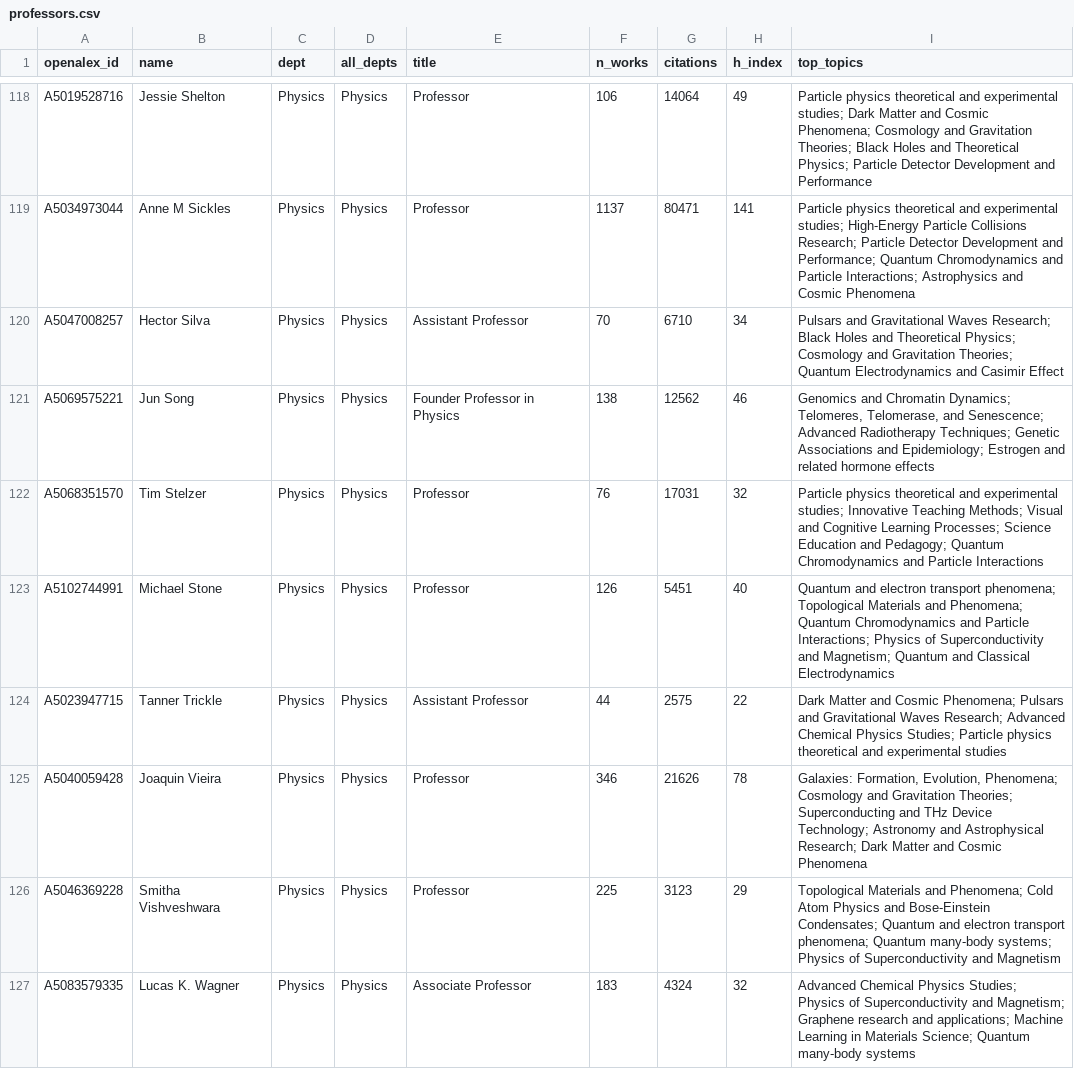
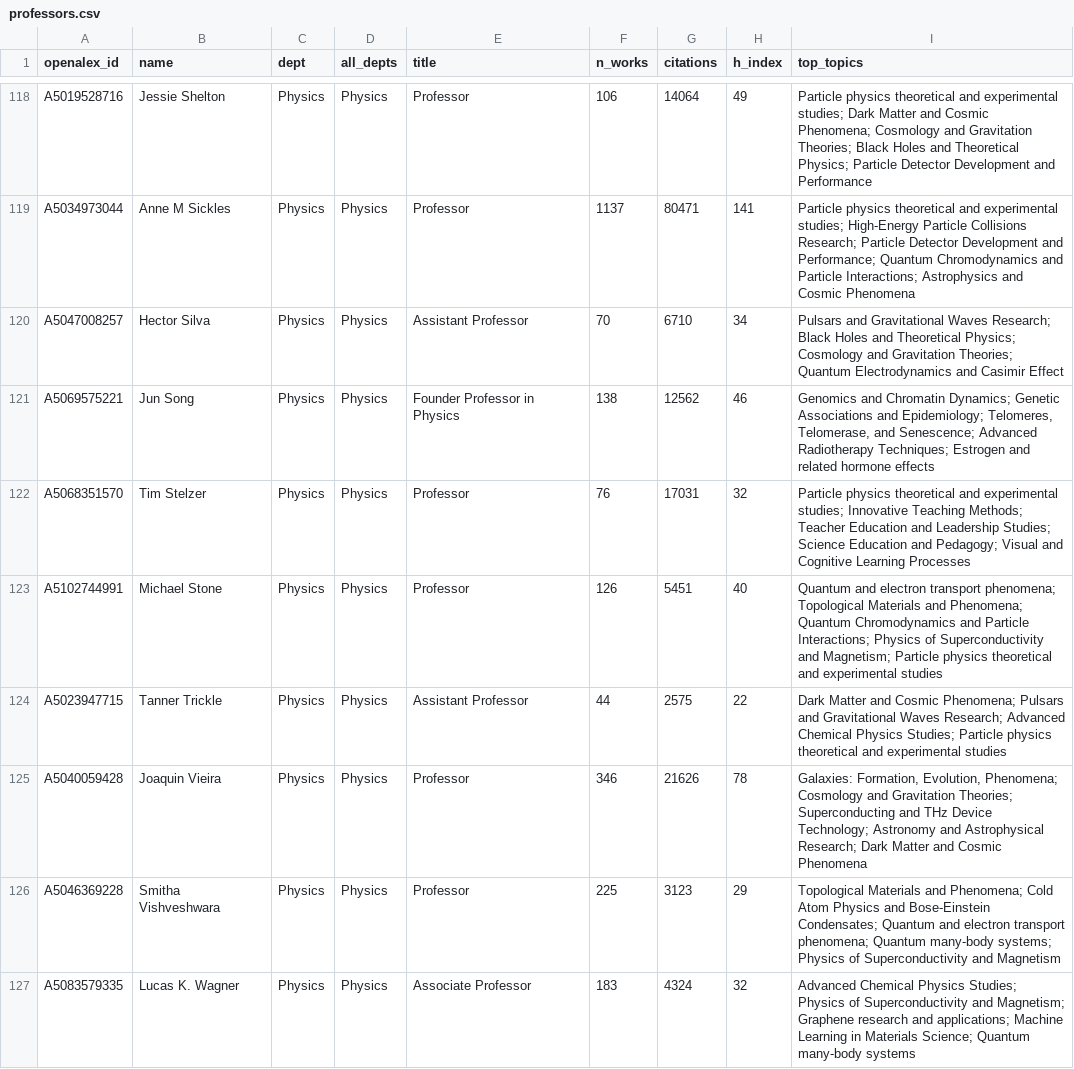
Before and after one commit to FelixJiashengFu/university-science-research-network, a CSV file: uiuc/data/processed/professors.csv, drawn as a sheet; only a part is shown, gaps mark what is left out; the diff covers the shown part only.

```diff
--- a/uiuc/data/processed/professors.csv
+++ b/uiuc/data/processed/professors.csv
@@ -120,5 +120,5 @@ A5034973044,Anne M Sickles,Physics,Physics,Professor,1137,80471,141,Particle phy
 A5047008257,Hector Silva,Physics,Physics,Assistant Professor,70,6710,34,Pulsars and Gravitational Waves Research; Black Holes and Theoretical Physics; Cosmology and Gravitation Theories; Quantum Electrodynamics and Casimir Effect
-A5069575221,Jun Song,Physics,Physics,Founder Professor in Physics,138,12562,46,"Genomics and Chromatin Dynamics; Telomeres, Telomerase, and Senescence; Advanced Radiotherapy Techniques; Genetic Associations and Epidemiology; Estrogen and related hormone effects"
-A5068351570,Tim Stelzer,Physics,Physics,Professor,76,17031,32,Particle physics theoretical and experimental studies; Innovative Teaching Methods; Visual and Cognitive Learning Processes; Science Education and Pedagogy; Quantum Chromodynamics and Particle Interactions
-A5102744991,Michael Stone,Physics,Physics,Professor,126,5451,40,Quantum and electron transport phenomena; Topological Materials and Phenomena; Quantum Chromodynamics and Particle Interactions; Physics of Superconductivity and Magnetism; Quantum and Classical Electrodynamics
+A5069575221,Jun Song,Physics,Physics,Founder Professor in Physics,138,12562,46,"Genomics and Chromatin Dynamics; Genetic Associations and Epidemiology; Telomeres, Telomerase, and Senescence; Advanced Radiotherapy Techniques; Estrogen and related hormone effects"
+A5068351570,Tim Stelzer,Physics,Physics,Professor,76,17031,32,Particle physics theoretical and experimental studies; Innovative Teaching Methods; Teacher Education and Leadership Studies; Science Education and Pedagogy; Visual and Cognitive Learning Processes
+A5102744991,Michael Stone,Physics,Physics,Professor,126,5451,40,Quantum and electron transport phenomena; Topological Materials and Phenomena; Quantum Chromodynamics and Particle Interactions; Physics of Superconductivity and Magnetism; Particle physics theoretical and experimental studies
 A5023947715,Tanner Trickle,Physics,Physics,Assistant Professor,44,2575,22,Dark Matter and Cosmic Phenomena; Pulsars and Gravitational Waves Research; Advanced Chemical Physics Studies; Particle physics theoretical and experimental studies
```
Also changed, not shown: 70 edited cells elsewhere in this file, uiuc/data/processed/edges_coauthor.csv, uiuc/data/processed/industry_links.csv, 29 other files.
